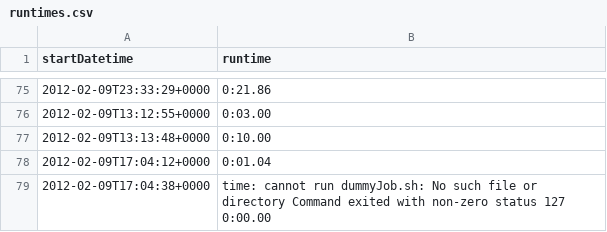
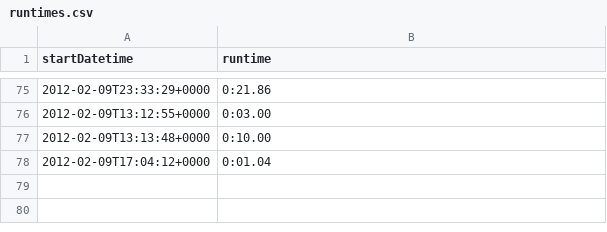
Before and after one commit to timp21337/runtime-graph, a CSV file: runtimes.csv, drawn as a sheet; only a part is shown, gaps mark what is left out; the diff names each change by its address in the sheet, - before the commit and + after, or states it on an @@ line.

Commit message:
Remove duff final line

```diff
--- a/runtimes.csv
+++ b/runtimes.csv
-row 79: 2012-02-09T17:04:38+0000 | time: cannot run dummyJob.sh: No such file or directory Command exited with non-zero status 127 0:00.00
```
